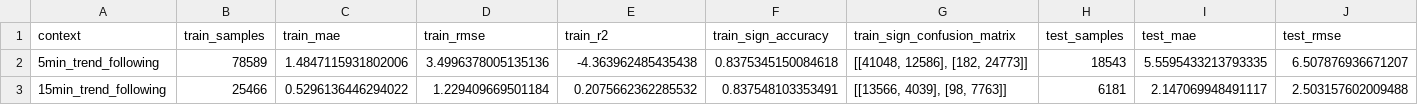
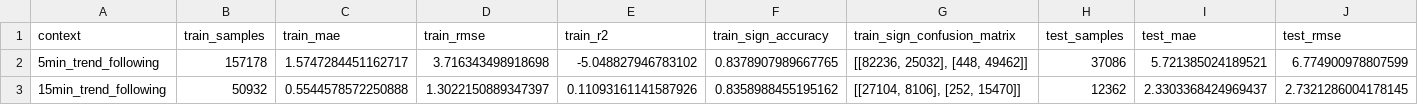
Before and after one commit to jbaird123/trading-platform, a CSV file: analysis/rmm/profitability_metrics/profitability_model_metrics.csv, drawn as a sheet; only a part is shown; the diff covers the shown part only; the diff names each change by its address in the sheet, - before the commit and + after, or states it on an @@ line.

Commit message:
feat: add forward-safe trend features and update models

```diff
--- a/analysis/rmm/profitability_metrics/profitability_model_metrics.csv
+++ b/analysis/rmm/profitability_metrics/profitability_model_metrics.csv
-B2 (train_samples): 78589
+B2 (train_samples): 157178
-C2 (train_mae): 1.4847115931802006
+C2 (train_mae): 1.5747284451162717
-D2 (train_rmse): 3.4996378005135136
+D2 (train_rmse): 3.716343498918698
-E2 (train_r2): -4.363962485435438
+E2 (train_r2): -5.048827946783102
-F2 (train_sign_accuracy): 0.8375345150084618
+F2 (train_sign_accuracy): 0.8378907989667765
-G2 (train_sign_confusion_matrix): [[41048, 12586], [182, 24773]]
+G2 (train_sign_confusion_matrix): [[82236, 25032], [448, 49462]]
-H2 (test_samples): 18543
+H2 (test_samples): 37086
-I2 (test_mae): 5.5595433213793335
+I2 (test_mae): 5.721385024189521
-J2 (test_rmse): 6.507876936671207
+J2 (test_rmse): 6.774900978807599
-B3 (train_samples): 25466
+B3 (train_samples): 50932
-C3 (train_mae): 0.5296136446294022
+C3 (train_mae): 0.5544578572250888
-D3 (train_rmse): 1.229409669501184
+D3 (train_rmse): 1.3022150889347397
-E3 (train_r2): 0.2075662362285532
+E3 (train_r2): 0.11093161141587926
-F3 (train_sign_accuracy): 0.837548103353491
+F3 (train_sign_accuracy): 0.8358988455195162
-G3 (train_sign_confusion_matrix): [[13566, 4039], [98, 7763]]
+G3 (train_sign_confusion_matrix): [[27104, 8106], [252, 15470]]
-H3 (test_samples): 6181
+H3 (test_samples): 12362
-I3 (test_mae): 2.147069948491117
+I3 (test_mae): 2.3303368424969437
-J3 (test_rmse): 2.503157602009488
+J3 (test_rmse): 2.7321286004178145
```
Also changed, not shown: 39 edited cells elsewhere in this file, 7 other files.
